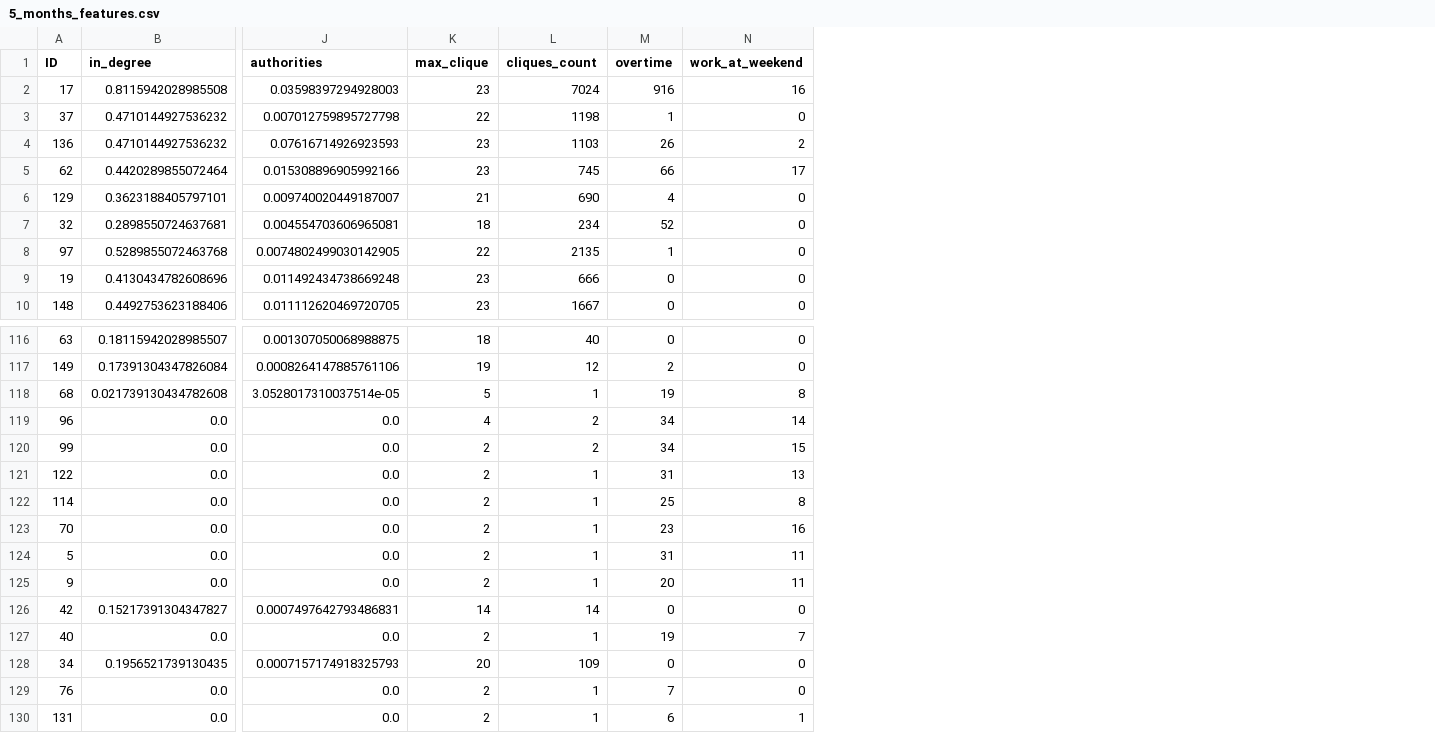
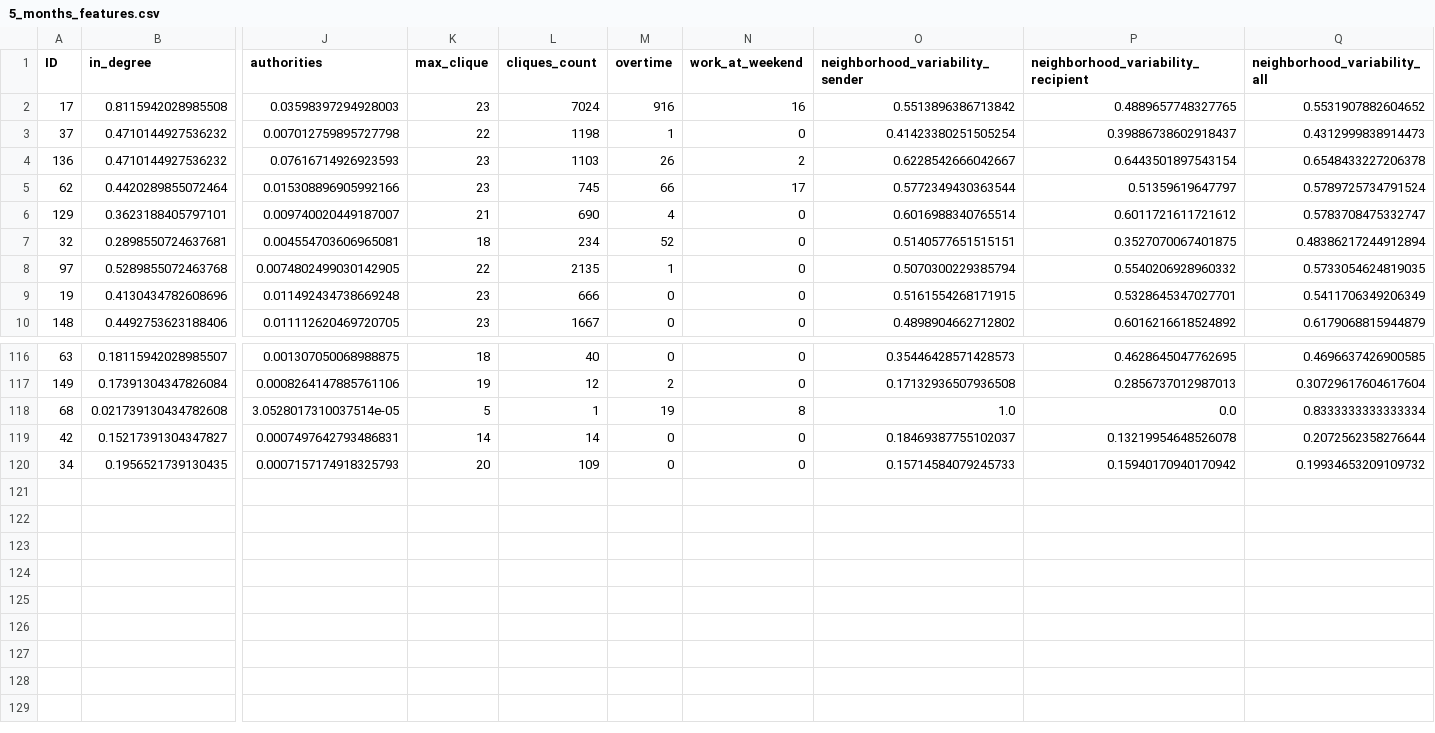
Before and after one commit to gotsdanker/organizational-structure-detection, a CSV file: manufacturing_company/data/intermediate/05_features/5_months_features.csv, drawn as a sheet; only a part is shown, gaps mark what is left out; removed rows and columns are numbered as before the commit, all else as after; rows hold the shown columns only; the diff names each change by its address in the sheet, - before the commit and + after, or states it on an @@ line.

```diff
--- a/manufacturing_company/data/intermediate/05_features/5_months_features.csv
+++ b/manufacturing_company/data/intermediate/05_features/5_months_features.csv
+column O (neighborhood_variability_sender), rows 2-10: 0.5513896386713842 | 0.41423380251505254 | 0.6228542666042667 | 0.5772349430363544 | 0.6016988340765514 | 0.5140577651515151 | 0.5070300229385794 | 0.5161554268171915 | 0.4898904662712802; rows 116-120: 0.35446428571428573 | 0.17132936507936508 | 1.0 | 0.18469387755102037 | 0.15714584079245733
+column P, rows 1-10: neighborhood_variability_recipient | 0.4889657748327765 | 0.39886738602918437 | 0.6443501897543154 | 0.51359619647797 | 0.6011721611721612 | 0.3527070067401875 | 0.5540206928960332 | 0.5328645347027701 | 0.6016216618524892; rows 116-120: 0.4628645047762695 | 0.2856737012987013 | 0.0 | 0.13219954648526078 | 0.15940170940170942
+column Q (neighborhood_variability_all), rows 2-10: 0.5531907882604652 | 0.4312999838914473 | 0.6548433227206378 | 0.5789725734791524 | 0.5783708475332747 | 0.48386217244912894 | 0.5733054624819035 | 0.5411706349206349 | 0.6179068815944879; rows 116-120: 0.4696637426900585 | 0.30729617604617604 | 0.8333333333333334 | 0.2072562358276644 | 0.19934653209109732
-row 119: 96 | 0.0 | 0.0 | 4 | 2 | 34 | 14
-row 120: 99 | 0.0 | 0.0 | 2 | 2 | 34 | 15
-row 121: 122 | 0.0 | 0.0 | 2 | 1 | 31 | 13
-row 122: 114 | 0.0 | 0.0 | 2 | 1 | 25 | 8
-row 123: 70 | 0.0 | 0.0 | 2 | 1 | 23 | 16
-row 124: 5 | 0.0 | 0.0 | 2 | 1 | 31 | 11
-row 125: 9 | 0.0 | 0.0 | 2 | 1 | 20 | 11
-row 127: 40 | 0.0 | 0.0 | 2 | 1 | 19 | 7
-row 129: 76 | 0.0 | 0.0 | 2 | 1 | 7 | 0
-row 130: 131 | 0.0 | 0.0 | 2 | 1 | 6 | 1
```
Also changed, not shown: manufacturing_company/data/intermediate/05_features/1_months_features.csv, manufacturing_company/data/intermediate/05_features/2_months_features.csv, 5 other files.
